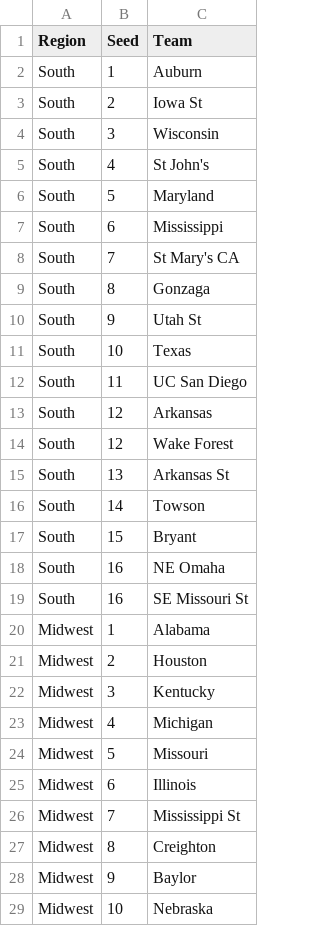
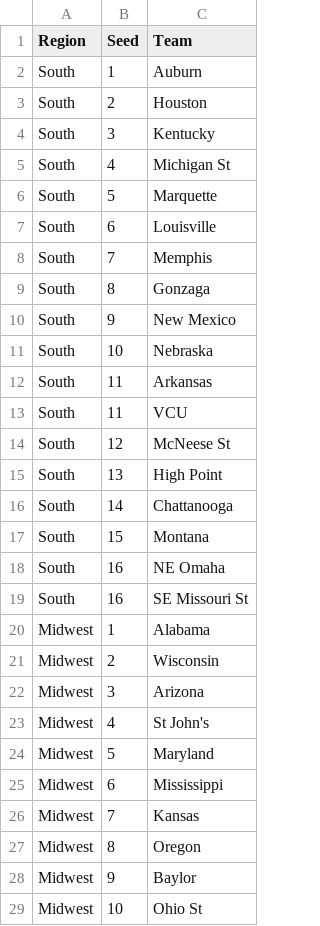
Before and after one commit to chronicaria/MarchMadness, a CSV file: Data/Bracket.csv, drawn as a sheet; only a part is shown; the diff covers the shown part only.

Commit message:
new bracket, updated till 2/21, conference sorted rankings

```diff
--- a/Data/Bracket.csv
+++ b/Data/Bracket.csv
@@ -2,17 +2,17 @@ Region,Seed,Team
 South,1,Auburn
-South,2,Iowa St
-South,3,Wisconsin
-South,4,St John's
-South,5,Maryland
-South,6,Mississippi
-South,7,St Mary's CA
+South,2,Houston
+South,3,Kentucky
+South,4,Michigan St
+South,5,Marquette
+South,6,Louisville
+South,7,Memphis
 South,8,Gonzaga
-South,9,Utah St
-South,10,Texas
-South,11,UC San Diego
-South,12,Arkansas
-South,12,Wake Forest
-South,13,Arkansas St
-South,14,Towson
-South,15,Bryant
+South,9,New Mexico
+South,10,Nebraska
+South,11,Arkansas
+South,11,VCU
+South,12,McNeese St
+South,13,High Point
+South,14,Chattanooga
+South,15,Montana
 South,16,NE Omaha
@@ -20,10 +20,10 @@ South,16,SE Missouri St
 Midwest,1,Alabama
-Midwest,2,Houston
-Midwest,3,Kentucky
-Midwest,4,Michigan
-Midwest,5,Missouri
-Midwest,6,Illinois
-Midwest,7,Mississippi St
-Midwest,8,Creighton
+Midwest,2,Wisconsin
+Midwest,3,Arizona
+Midwest,4,St John's
+Midwest,5,Maryland
+Midwest,6,Mississippi
+Midwest,7,Kansas
+Midwest,8,Oregon
 Midwest,9,Baylor
-Midwest,10,Nebraska
+Midwest,10,Ohio St
```
Also changed, not shown: 2 added rows, 2 removed rows and 29 edited cells elsewhere in this file, Data/2025_cleaned_schedule.csv, Data/2025_schedule.csv, 8 other files.
